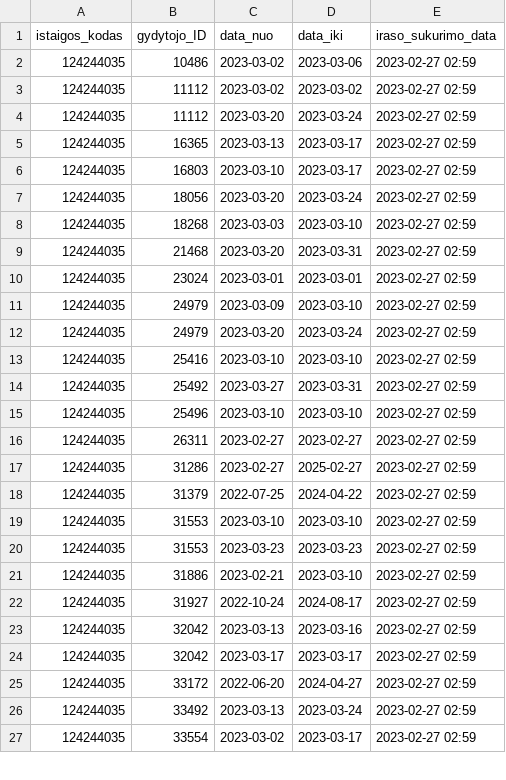
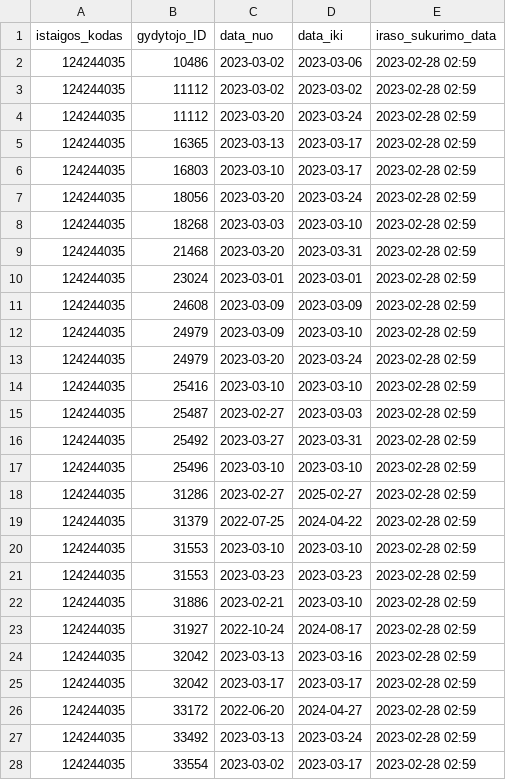
Before and after one commit to vilnius/antakalnio-poliklinika, a CSV file: 124244035_doctors_excluded.csv, drawn as a sheet; only a part is shown; the diff covers the shown part only.

```diff
--- a/124244035_doctors_excluded.csv
+++ b/124244035_doctors_excluded.csv
@@ -1,27 +1,28 @@
 istaigos_kodas;gydytojo_ID;data_nuo;data_iki;iraso_sukurimo_data
-124244035;10486;2023-03-02;2023-03-06;2023-02-27 02:59
-124244035;11112;2023-03-02;2023-03-02;2023-02-27 02:59
-124244035;11112;2023-03-20;2023-03-24;2023-02-27 02:59
-124244035;16365;2023-03-13;2023-03-17;2023-02-27 02:59
-124244035;16803;2023-03-10;2023-03-17;2023-02-27 02:59
-124244035;18056;2023-03-20;2023-03-24;2023-02-27 02:59
-124244035;18268;2023-03-03;2023-03-10;2023-02-27 02:59
-124244035;21468;2023-03-20;2023-03-31;2023-02-27 02:59
-124244035;23024;2023-03-01;2023-03-01;2023-02-27 02:59
-124244035;24979;2023-03-09;2023-03-10;2023-02-27 02:59
-124244035;24979;2023-03-20;2023-03-24;2023-02-27 02:59
-124244035;25416;2023-03-10;2023-03-10;2023-02-27 02:59
-124244035;25492;2023-03-27;2023-03-31;2023-02-27 02:59
-124244035;25496;2023-03-10;2023-03-10;2023-02-27 02:59
-124244035;26311;2023-02-27;2023-02-27;2023-02-27 02:59
-124244035;31286;2023-02-27;2025-02-27;2023-02-27 02:59
-124244035;31379;2022-07-25;2024-04-22;2023-02-27 02:59
-124244035;31553;2023-03-10;2023-03-10;2023-02-27 02:59
-124244035;31553;2023-03-23;2023-03-23;2023-02-27 02:59
-124244035;31886;2023-02-21;2023-03-10;2023-02-27 02:59
-124244035;31927;2022-10-24;2024-08-17;2023-02-27 02:59
-124244035;32042;2023-03-13;2023-03-16;2023-02-27 02:59
-124244035;32042;2023-03-17;2023-03-17;2023-02-27 02:59
-124244035;33172;2022-06-20;2024-04-27;2023-02-27 02:59
-124244035;33492;2023-03-13;2023-03-24;2023-02-27 02:59
-124244035;33554;2023-03-02;2023-03-17;2023-02-27 02:59
+124244035;10486;2023-03-02;2023-03-06;2023-02-28 02:59
+124244035;11112;2023-03-02;2023-03-02;2023-02-28 02:59
+124244035;11112;2023-03-20;2023-03-24;2023-02-28 02:59
+124244035;16365;2023-03-13;2023-03-17;2023-02-28 02:59
+124244035;16803;2023-03-10;2023-03-17;2023-02-28 02:59
+124244035;18056;2023-03-20;2023-03-24;2023-02-28 02:59
+124244035;18268;2023-03-03;2023-03-10;2023-02-28 02:59
+124244035;21468;2023-03-20;2023-03-31;2023-02-28 02:59
+124244035;23024;2023-03-01;2023-03-01;2023-02-28 02:59
+124244035;24608;2023-03-09;2023-03-09;2023-02-28 02:59
+124244035;24979;2023-03-09;2023-03-10;2023-02-28 02:59
+124244035;24979;2023-03-20;2023-03-24;2023-02-28 02:59
+124244035;25416;2023-03-10;2023-03-10;2023-02-28 02:59
+124244035;25487;2023-02-27;2023-03-03;2023-02-28 02:59
+124244035;25492;2023-03-27;2023-03-31;2023-02-28 02:59
+124244035;25496;2023-03-10;2023-03-10;2023-02-28 02:59
+124244035;31286;2023-02-27;2025-02-27;2023-02-28 02:59
+124244035;31379;2022-07-25;2024-04-22;2023-02-28 02:59
+124244035;31553;2023-03-10;2023-03-10;2023-02-28 02:59
+124244035;31553;2023-03-23;2023-03-23;2023-02-28 02:59
+124244035;31886;2023-02-21;2023-03-10;2023-02-28 02:59
+124244035;31927;2022-10-24;2024-08-17;2023-02-28 02:59
+124244035;32042;2023-03-13;2023-03-16;2023-02-28 02:59
+124244035;32042;2023-03-17;2023-03-17;2023-02-28 02:59
+124244035;33172;2022-06-20;2024-04-27;2023-02-28 02:59
+124244035;33492;2023-03-13;2023-03-24;2023-02-28 02:59
+124244035;33554;2023-03-02;2023-03-17;2023-02-28 02:59
```
Also changed, not shown: 11 edited cells elsewhere in this file, 124244035_family_doctors_list.csv, 2 other files.
